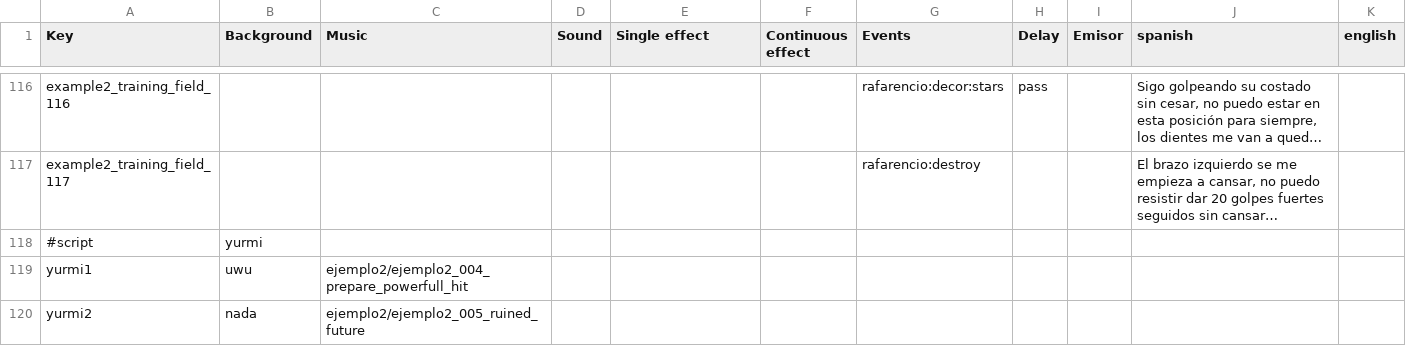
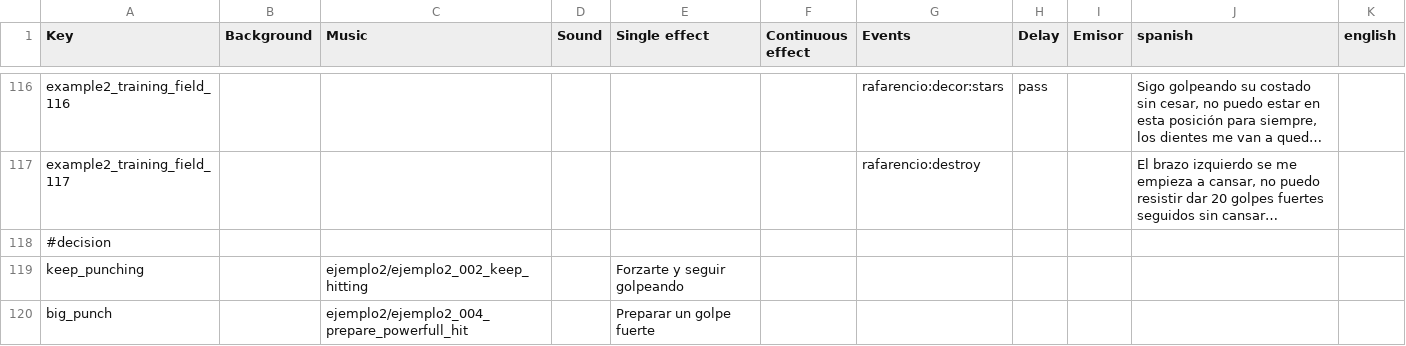
Before and after one commit to Atlantox/atlax-renpy, a CSV file: game/scenes/ejemplo2/ejemplo2_001_training_field.csv, drawn as a sheet; only a part is shown, gaps mark what is left out; long unchanged cells end in …; removed rows and columns are numbered as before the commit, all else as after; the diff names each change by its address in the sheet, - before the commit and + after, or states it on an @@ line.

Commit message:
<doc> decision docs

```diff
--- a/game/scenes/ejemplo2/ejemplo2_001_training_field.csv
+++ b/game/scenes/ejemplo2/ejemplo2_001_training_field.csv
-row 118: #script | yurmi
-row 119: yurmi1 | uwu | ejemplo2/ejemplo2_004_prepare_powerfull_hit
-row 120: yurmi2 | nada | ejemplo2/ejemplo2_005_ruined_future
+row 118: #decision
+row 119: keep_punching |  | ejemplo2/ejemplo2_002_keep_hitting |  | Forzarte y seguir golpeando
+row 120: big_punch |  | ejemplo2/ejemplo2_004_prepare_powerfull_hit |  | Preparar un golpe fuerte
```
Also changed, not shown: 5 other files.
